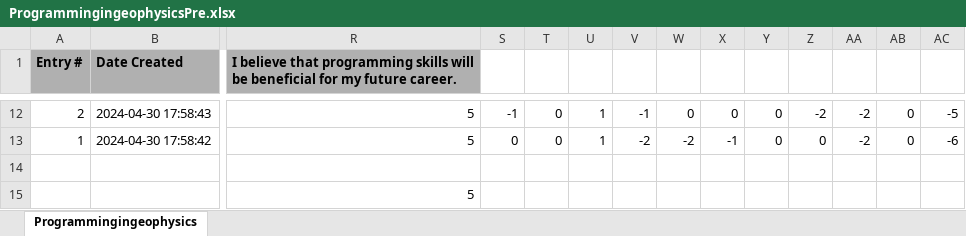
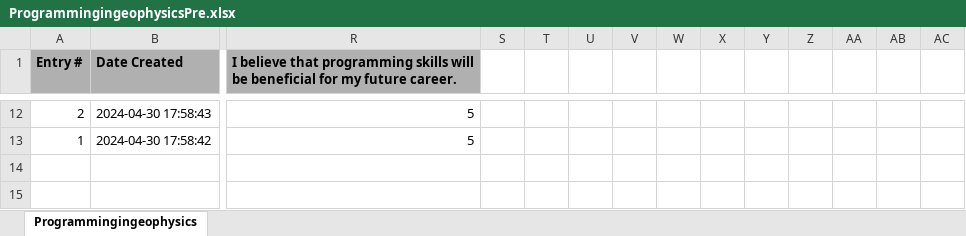
Before and after one commit to julienweihs/GEOF, an Excel workbook: Edu. Research/ProgrammingingeophysicsPre.xlsx, sheet Programmingingeophysics, drawn as a sheet; only a part is shown, gaps mark what is left out; values as stored, in another font and other column widths than the file's, no borders; rows hold the shown columns only; the diff covers the shown part only; the diff names each change by its address in the sheet, - before the commit and + after, or states it on an @@ line.

Commit message:
Update ProgrammingingeophysicsPre.xlsx

```diff
--- a/Edu. Research/ProgrammingingeophysicsPre.xlsx (sheet Programmingingeophysics)
+++ b/Edu. Research/ProgrammingingeophysicsPre.xlsx (sheet Programmingingeophysics)
-S12: -1
+S12: (empty)
-T12:T13: 0
+T12:T13: (empty)
-U12:U13: 1
+U12:U13: (empty)
-V12: -1
+V12: (empty)
-W12: 0
+W12: (empty)
-X12: 0
+X12: (empty)
-Y12:Y13: 0
+Y12:Y13: (empty)
-Z12: -2
+Z12: (empty)
-AA12:AA13: -2
+AA12:AA13: (empty)
-AB12:AB13: 0
+AB12:AB13: (empty)
-AC12: -5
+AC12: (empty)
-S13: 0
+S13: (empty)
-V13: -2
+V13: (empty)
-W13: -2
+W13: (empty)
-X13: -1
+X13: (empty)
-Z13: 0
+Z13: (empty)
-AC13: -6
+AC13: (empty)
-row 14: (empty)
-row 15:  |  | 5
```
Also changed, not shown: 110 edited cells elsewhere in this sheet.
